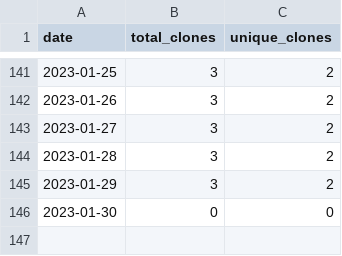
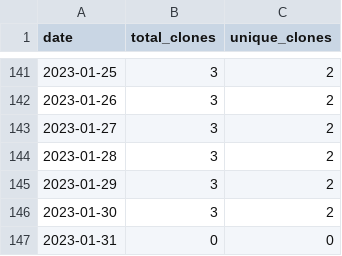
Before and after one commit to MatthewBentz/Comp3350, a CSV file: .traffic/clones.csv, drawn as a sheet; only a part is shown, gaps mark what is left out.

Commit message:
Updating repository traffic graph

```diff
--- a/.traffic/clones.csv
+++ b/.traffic/clones.csv
@@ -145,2 +145,3 @@ date,total_clones,unique_clones
 2023-01-29,3,2
-2023-01-30,0,0
+2023-01-30,3,2
+2023-01-31,0,0
```
Also changed, not shown: .traffic/views.csv, 3 other files.
